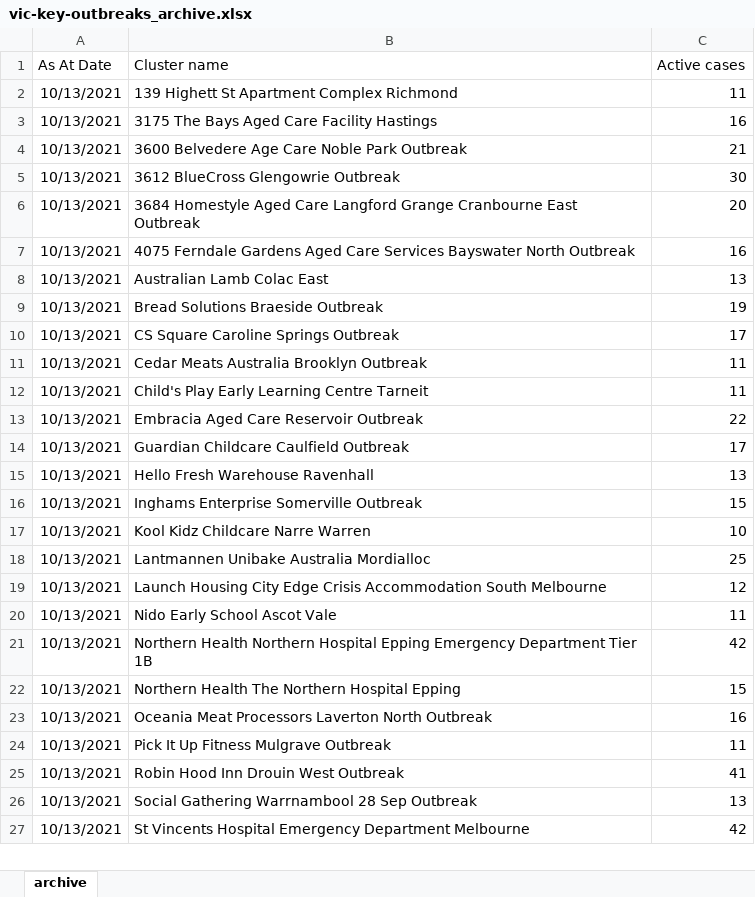
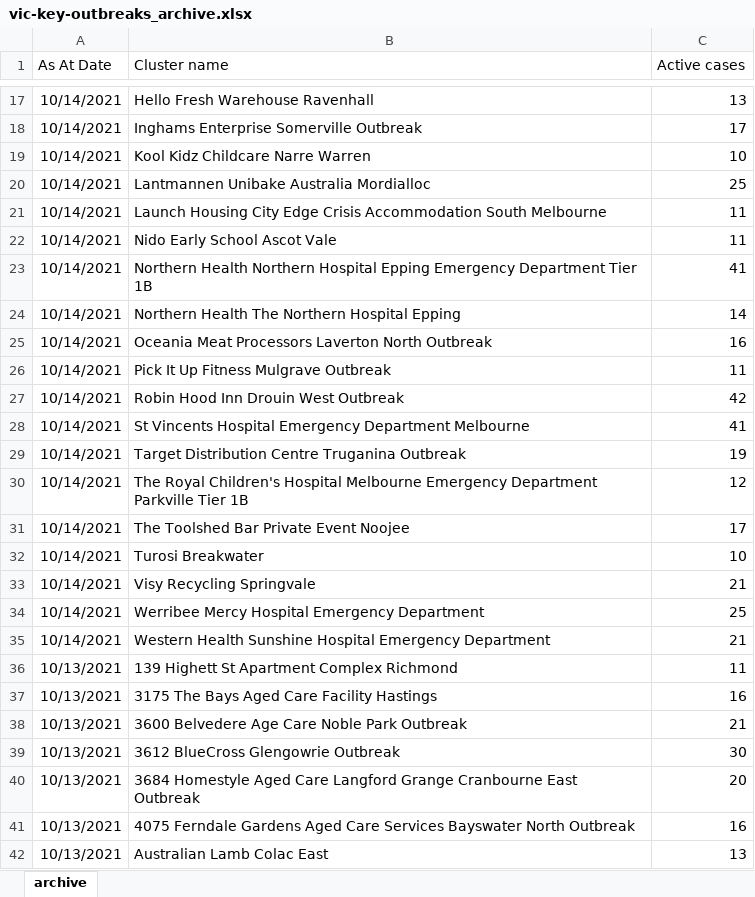
Before and after one commit to Mike-Honey/covid-19-outbreak-paths, an Excel workbook: vic-key-outbreaks_archive.xlsx, sheet archive, drawn as a sheet; only a part is shown, gaps mark what is left out; the shorter side is filled out with more unchanged rows; values as stored, in another font and other column widths than the file's, no borders; table styles not drawn; the diff covers the shown part only; the diff names each change by its address in the sheet, - before the commit and + after, or states it on an @@ line.

```diff
--- a/vic-key-outbreaks_archive.xlsx (sheet archive)
+++ b/vic-key-outbreaks_archive.xlsx (sheet archive)
+row 17: 10/14/2021 | Hello Fresh Warehouse Ravenhall | 13
+row 18: 10/14/2021 | Inghams Enterprise Somerville Outbreak | 17
+row 19: 10/14/2021 | Kool Kidz Childcare Narre Warren | 10
+row 20: 10/14/2021 | Lantmannen Unibake Australia Mordialloc | 25
+row 21: 10/14/2021 | Launch Housing City Edge Crisis Accommodation South Melbourne | 11
+row 22: 10/14/2021 | Nido Early School Ascot Vale | 11
+row 23: 10/14/2021 | Northern Health Northern Hospital Epping Emergency Department Tier 1B | 41
+row 24: 10/14/2021 | Northern Health The Northern Hospital Epping | 14
+row 25: 10/14/2021 | Oceania Meat Processors Laverton North Outbreak | 16
+row 26: 10/14/2021 | Pick It Up Fitness Mulgrave Outbreak | 11
+row 27: 10/14/2021 | Robin Hood Inn Drouin West Outbreak | 42
+row 28: 10/14/2021 | St Vincents Hospital Emergency Department Melbourne | 41
+row 29: 10/14/2021 | Target Distribution Centre Truganina Outbreak | 19
+row 30: 10/14/2021 | The Royal Children's Hospital Melbourne Emergency Department Parkville Tier 1B | 12
+row 31: 10/14/2021 | The Toolshed Bar Private Event Noojee | 17
+row 32: 10/14/2021 | Turosi Breakwater | 10
+row 33: 10/14/2021 | Visy Recycling Springvale | 21
+row 34: 10/14/2021 | Werribee Mercy Hospital Emergency Department | 25
+row 35: 10/14/2021 | Western Health Sunshine Hospital Emergency Department | 21
```
Also changed, not shown: 15 added rows elsewhere in this sheet, vic-key-outbreaks_0.xlsx, vic-key-outbreaks_0_diff.xlsx, 1 other file.
